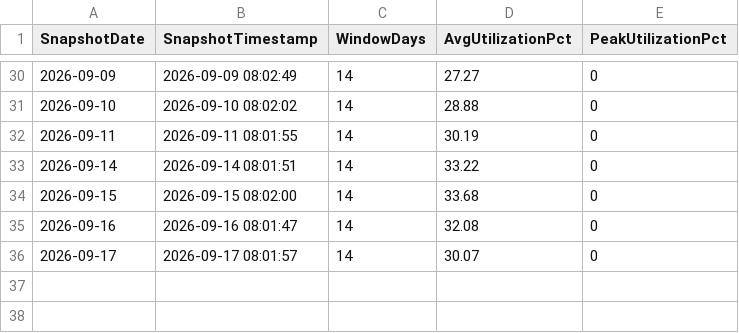
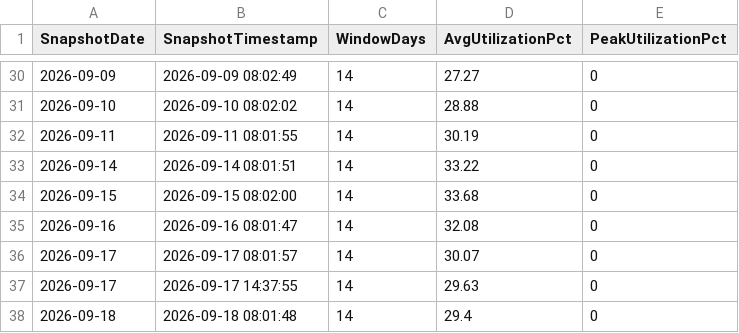
Before and after one commit to SlyFox18/claude-data-projects, a CSV file: projects/fabric-monitoring/documentation/Capacity-Utilization-Tracking.csv, drawn as a sheet; only a part is shown, gaps mark what is left out; the diff names each change by its address in the sheet, - before the commit and + after, or states it on an @@ line.

Commit message:
Auto-update: post-pipeline monitoring 2026-09-18
Scheduled task: Run-PostPipeline-Monitoring
- Refresh history logged
- Data freshness checked
- CU usage updated
- Dashboard regenerated

```diff
--- a/projects/fabric-monitoring/documentation/Capacity-Utilization-Tracking.csv
+++ b/projects/fabric-monitoring/documentation/Capacity-Utilization-Tracking.csv
+row 37: 2026-09-17 | 2026-09-17 14:37:55 | 14 | 29.63 | 0
+row 38: 2026-09-18 | 2026-09-18 08:01:48 | 14 | 29.4 | 0
```
Also changed, not shown: projects/fabric-monitoring/documentation/Dataflow-Freshness-Report.csv, 9 other files.
